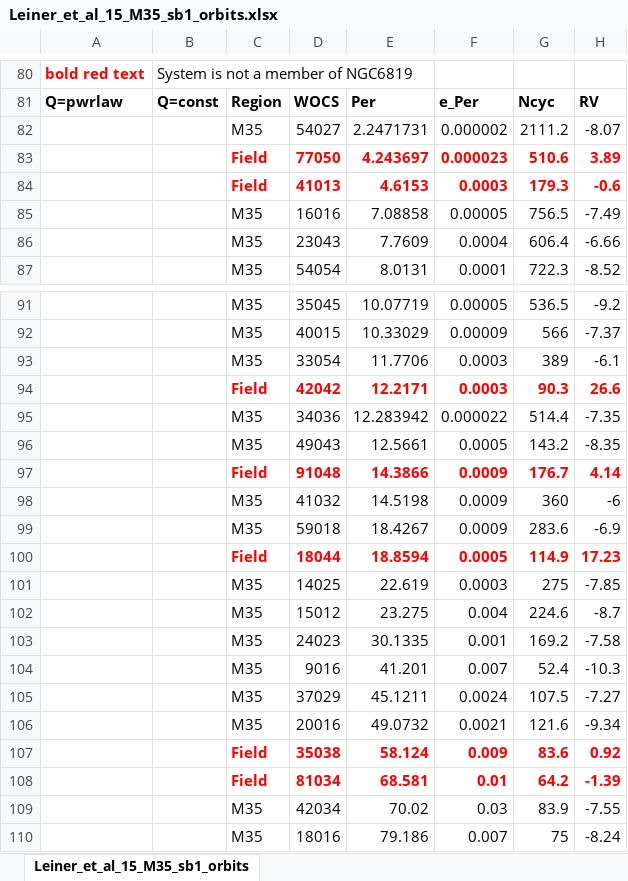
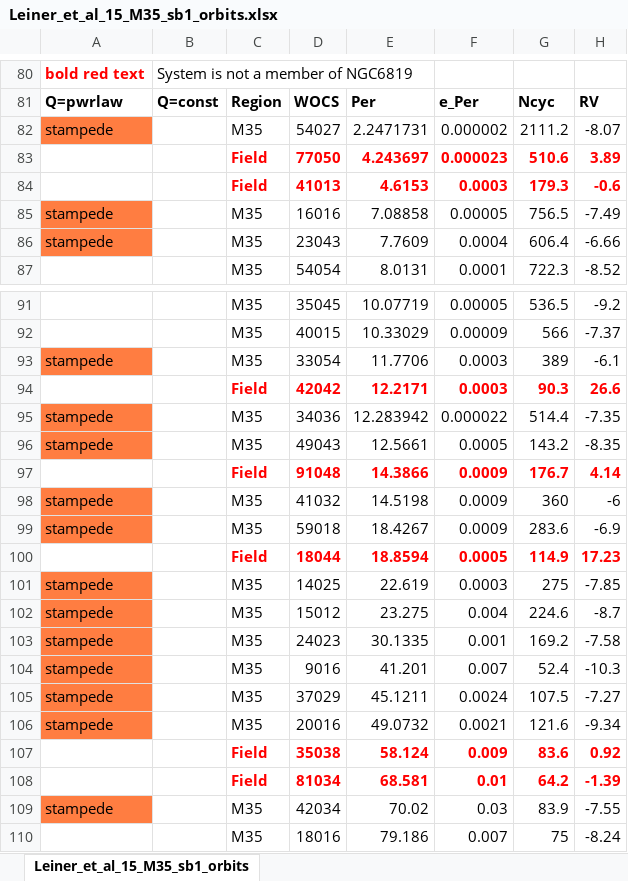
Before and after one commit to kpenev/CircularizationDissipationConstraints, an Excel workbook: data/Leiner_et_al_15_M35_sb1_orbits.xlsx, sheet Leiner_et_al_15_M35_sb1_orbits, drawn as a sheet; only a part is shown, gaps mark what is left out; values as stored, in another font and other column widths than the file's, no borders; the diff names each change by its address in the sheet, - before the commit and + after, or states it on an @@ line.

Commit message:
Start tracking M35 SB1 circularization sampling

```diff
--- a/data/Leiner_et_al_15_M35_sb1_orbits.xlsx (sheet Leiner_et_al_15_M35_sb1_orbits)
+++ b/data/Leiner_et_al_15_M35_sb1_orbits.xlsx (sheet Leiner_et_al_15_M35_sb1_orbits)
-A82: (empty)
+A82: stampede
-A82 fill: none
+A82 fill: #FF7D41
-A85:A86: (empty)
+A85:A86: stampede
-A85:A86 fill: none
+A85:A86 fill: #FF7D41
-A93: (empty)
+A93: stampede
-A93 fill: none
+A93 fill: #FF7D41
-A95:A96: (empty)
+A95:A96: stampede
-A95:A96 fill: none
+A95:A96 fill: #FF7D41
-A98:A99: (empty)
+A98:A99: stampede
-A98:A99 fill: none
+A98:A99 fill: #FF7D41
-A101:A106: (empty)
+A101:A106: stampede
-A101:A106 fill: none
+A101:A106 fill: #FF7D41
-A109: (empty)
+A109: stampede
-A109 fill: none
+A109 fill: #FF7D41
```
